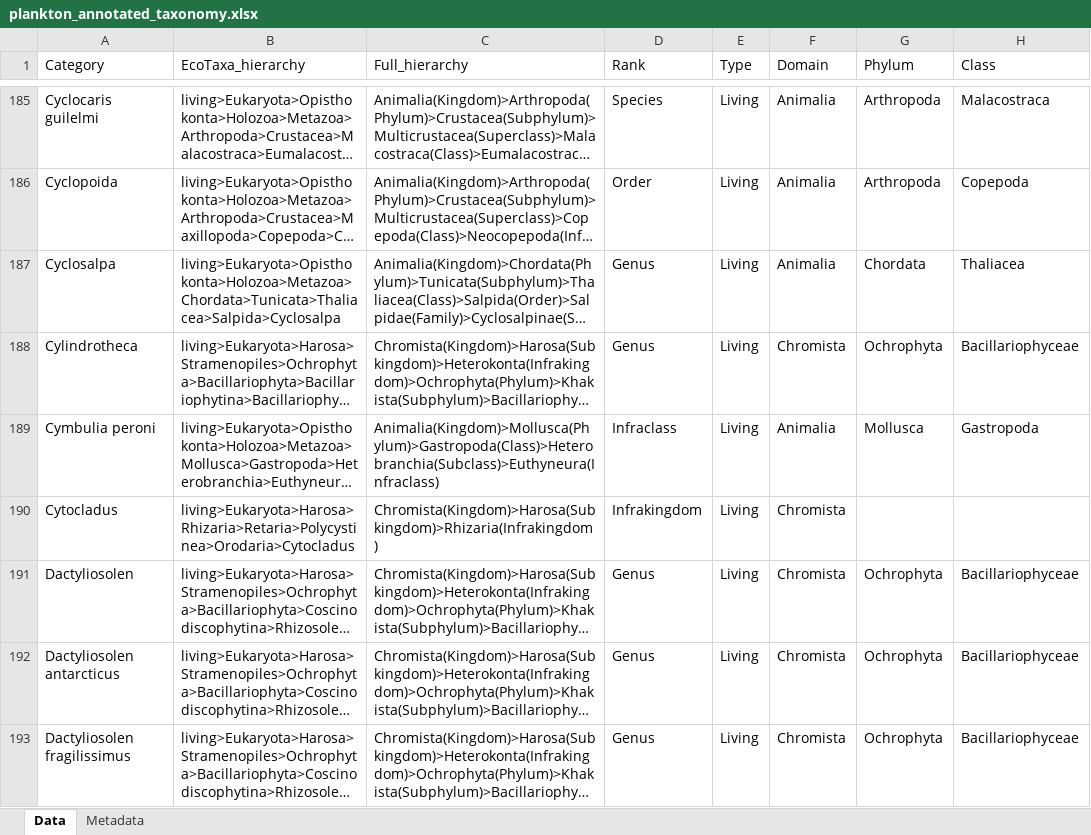
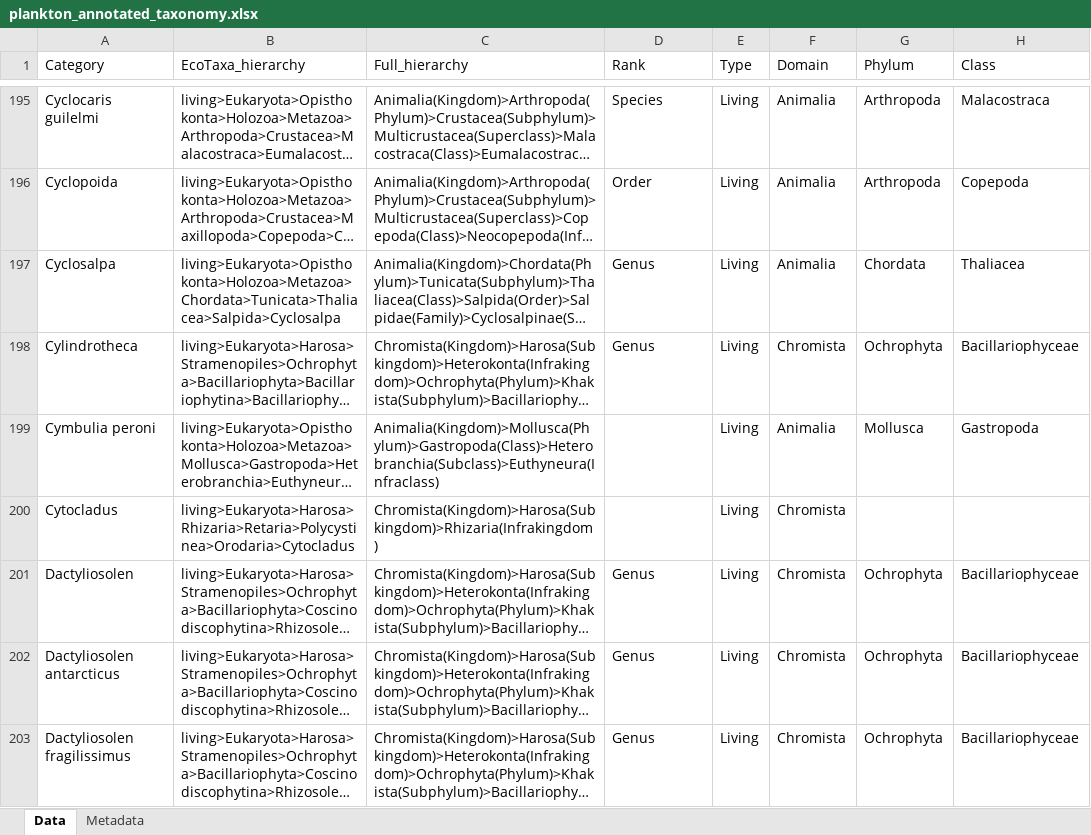
Before and after one commit to jessluo/PSSdb, an Excel workbook: ancillary/plankton_annotated_taxonomy.xlsx, sheet Data, drawn as a sheet; only a part is shown, gaps mark what is left out; long unchanged cells end in …; values as stored, in another font and other column widths than the file's, no cell formats; addresses are those after the commit; the diff covers the shown part only; the diff names each change by its address in the sheet, - before the commit and + after, or states it on an @@ line.

```diff
--- a/ancillary/plankton_annotated_taxonomy.xlsx (sheet Data)
+++ b/ancillary/plankton_annotated_taxonomy.xlsx (sheet Data)
-D199 (Rank): Infraclass
+D199 (Rank): (empty)
-D200 (Rank): Infrakingdom
+D200 (Rank): (empty)
```
Also changed, not shown: 87 added rows and 39 edited cells elsewhere in this sheet, cell formats, 1 other file.
